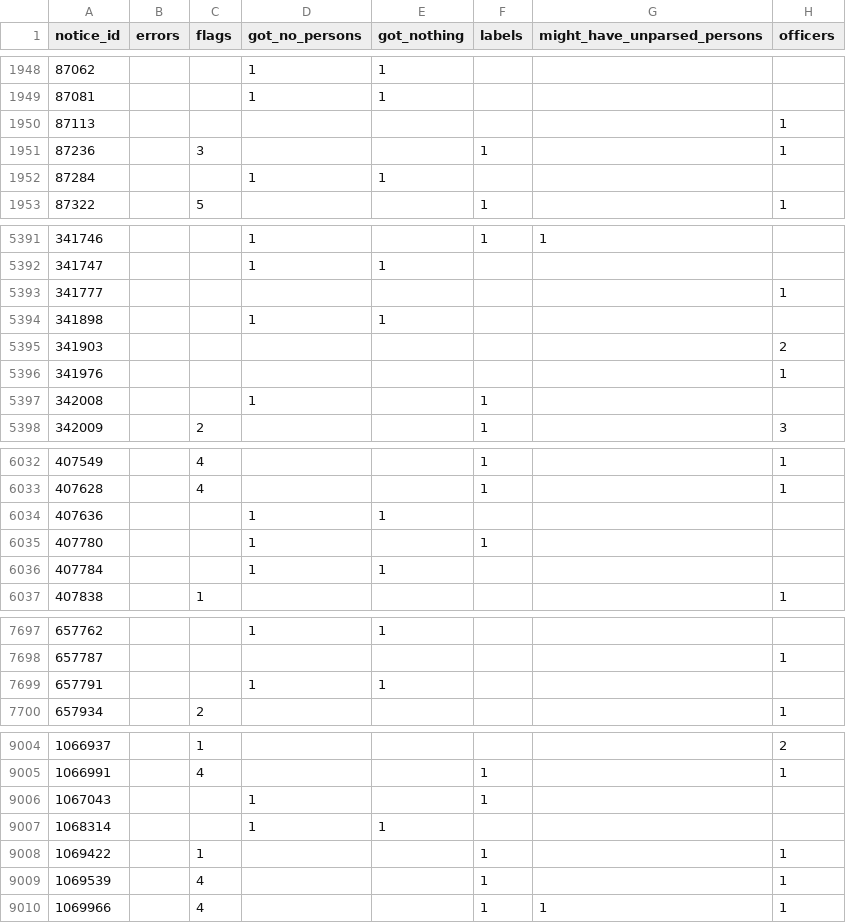
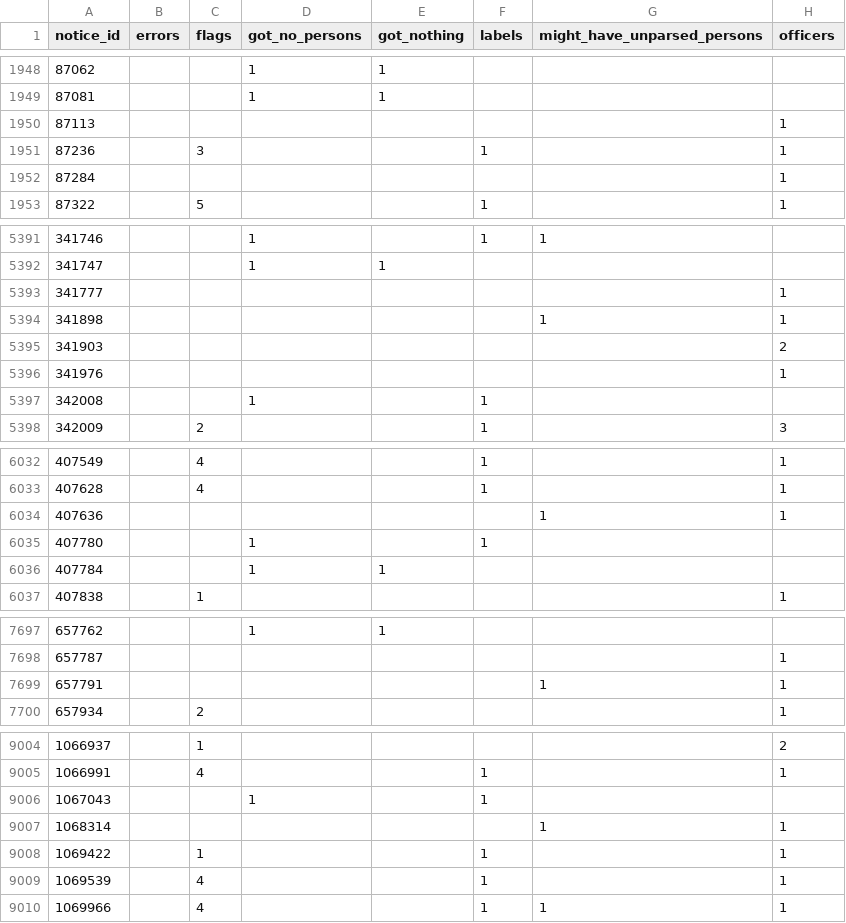
Before and after one commit to dchaplinsky/german_registry_parser, a CSV file: parsing_results/sample2/__detailed_stats.csv, drawn as a sheet; only a part is shown, gaps mark what is left out; the diff covers the shown part only.

Commit message:
Fix for one of rare parsing bugs, better parsing of officers

```diff
--- a/parsing_results/sample2/__detailed_stats.csv
+++ b/parsing_results/sample2/__detailed_stats.csv
@@ -1951,3 +1951,3 @@ notice_id,errors,flags,got_no_persons,got_nothing,labels,might_have_unparsed_per
 87236,,3,,,1,,1
-87284,,,1,1,,,
+87284,,,,,,,1
 87322,,5,,,1,,1
@@ -5393,3 +5393,3 @@ notice_id,errors,flags,got_no_persons,got_nothing,labels,might_have_unparsed_per
 341777,,,,,,,1
-341898,,,1,1,,,
+341898,,,,,,1,1
 341903,,,,,,,2
@@ -6033,3 +6033,3 @@ notice_id,errors,flags,got_no_persons,got_nothing,labels,might_have_unparsed_per
 407628,,4,,,1,,1
-407636,,,1,1,,,
+407636,,,,,,1,1
 407780,,,1,,1,,
@@ -7698,3 +7698,3 @@ notice_id,errors,flags,got_no_persons,got_nothing,labels,might_have_unparsed_per
 657787,,,,,,,1
-657791,,,1,1,,,
+657791,,,,,,1,1
 657934,,2,,,,,1
@@ -9006,3 +9006,3 @@ notice_id,errors,flags,got_no_persons,got_nothing,labels,might_have_unparsed_per
 1067043,,,1,,1,,
-1068314,,,1,1,,,
+1068314,,,,,,1,1
 1069422,,1,,,1,,1
```
Also changed, not shown: 63 edited cells elsewhere in this file, 36 other files.
